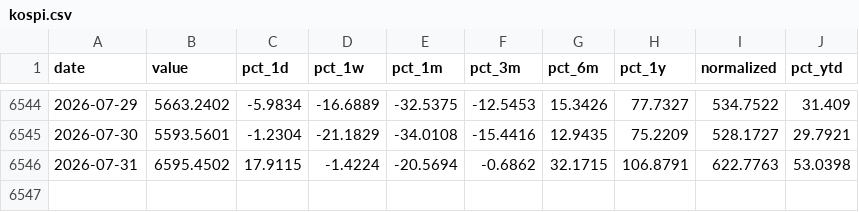
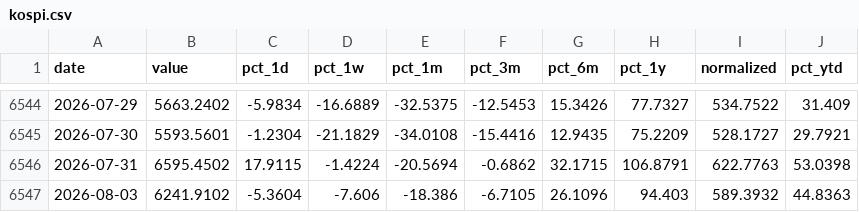
Before and after one commit to Ruben-Bosmans/global-macro-dashboard, a CSV file: data/processed/kospi.csv, drawn as a sheet; only a part is shown, gaps mark what is left out; the diff names each change by its address in the sheet, - before the commit and + after, or states it on an @@ line.

```diff
--- a/data/processed/kospi.csv
+++ b/data/processed/kospi.csv
+row 6547: 2026-08-03 | 6241.9102 | -5.3604 | -7.606 | -18.386 | -6.7105 | 26.1096 | 94.403 | 589.3932 | 44.8363
```
Also changed, not shown: data/processed/gold.csv, data/processed/platinum.csv, 51 other files.
